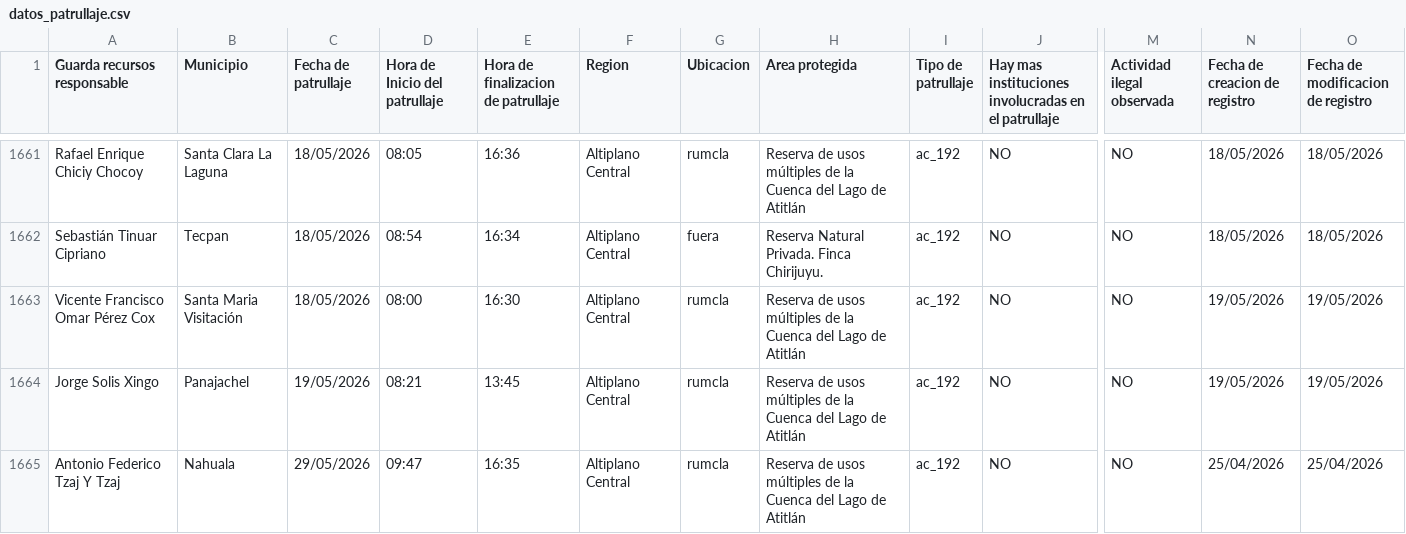
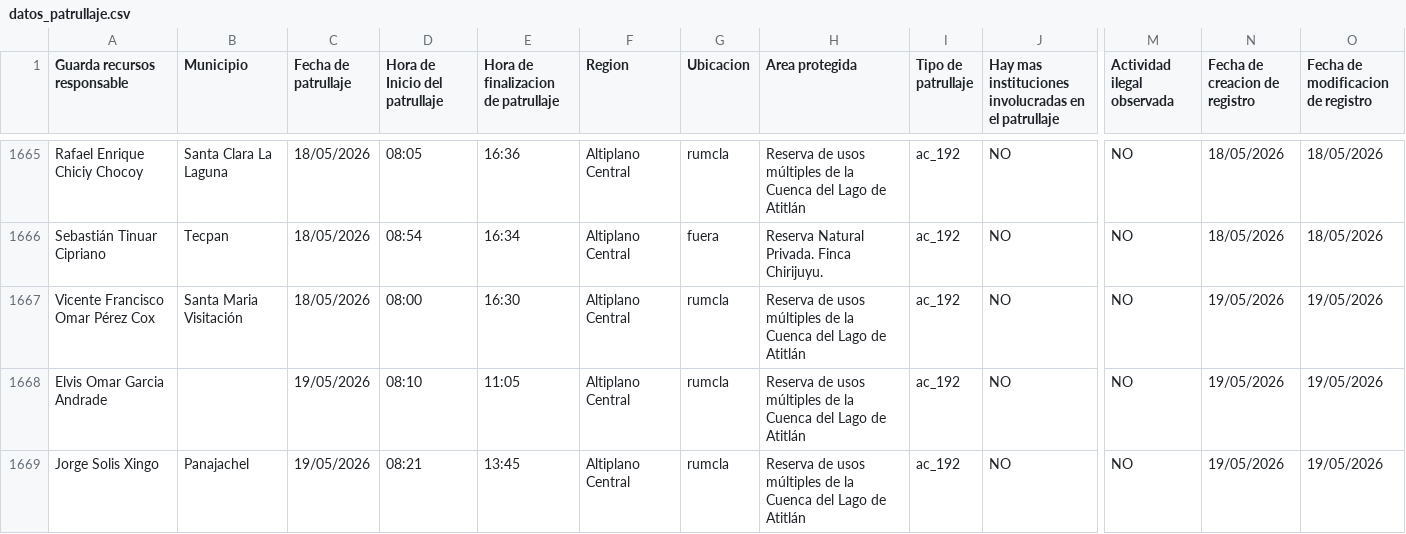
Before and after one commit to geograficaaala/guardarecursos_conap, a CSV file: docs/datos/datos_patrullaje.csv, drawn as a sheet; only a part is shown, gaps mark what is left out; the shorter side is filled out with more unchanged rows; rows hold the shown columns only; the diff covers the shown part only; the diff names each change by its address in the sheet, - before the commit and + after, or states it on an @@ line.

```diff
--- a/docs/datos/datos_patrullaje.csv
+++ b/docs/datos/datos_patrullaje.csv
+row 1668: Elvis Omar Garcia Andrade |  | 19/05/2026 | 08:10 | 11:05 | Altiplano Central | rumcla | Reserva de usos múltiples de la Cuenca del Lago de Atitlán | ac_192 | NO | NO | 19/05/2026 | 19/05/2026
```
Also changed, not shown: 5 added rows elsewhere in this file.
